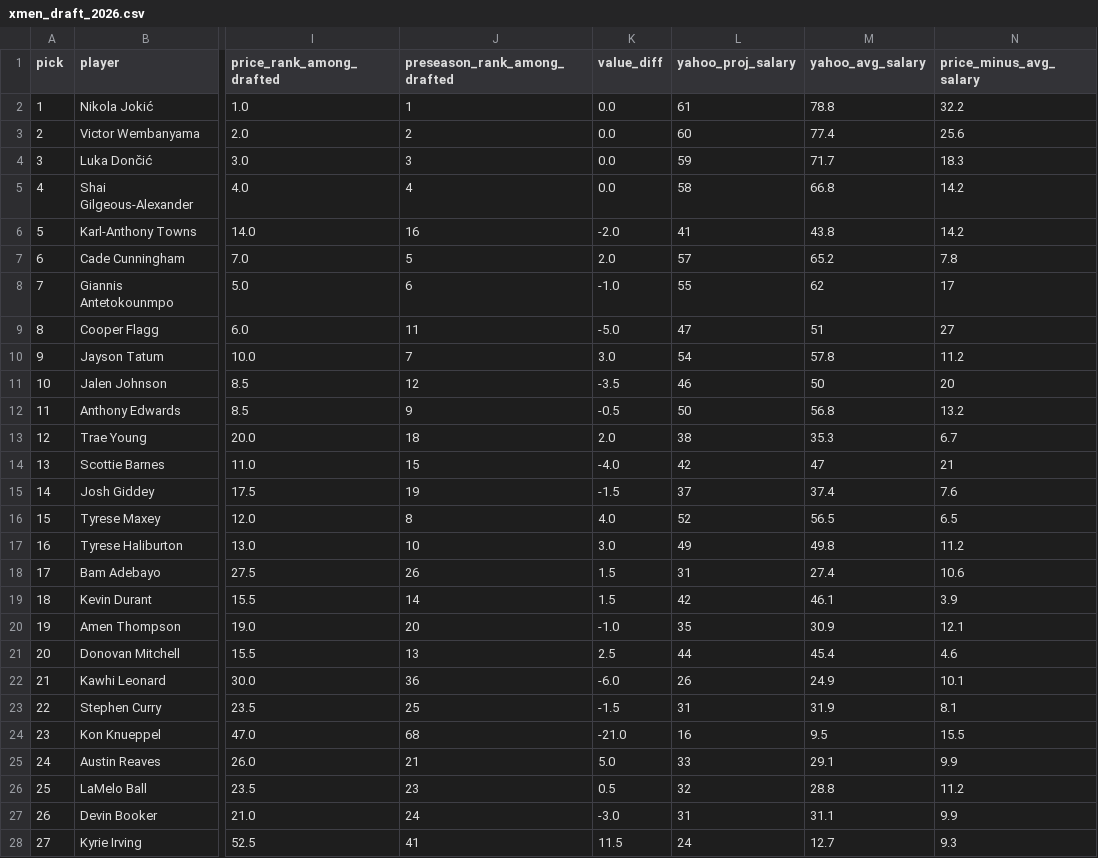
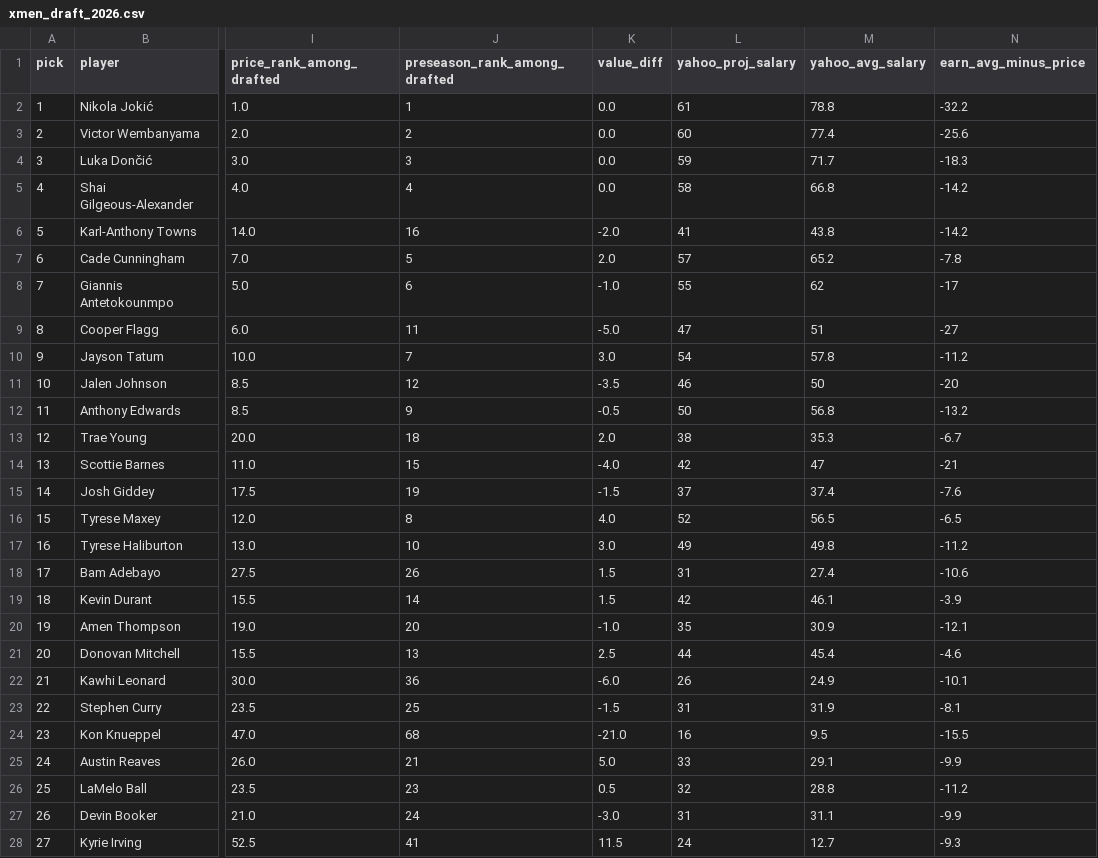
Before and after one commit to SweetCowCow/xmen-draft-2026, a CSV file: xmen_draft_2026.csv, drawn as a sheet; only a part is shown, gaps mark what is left out; the diff covers the shown part only; the diff names each change by its address in the sheet, - before the commit and + after, or states it on an @@ line.

Commit message:
Merge value tabs into 賺賠 (Yahoo Avg Salary − price); drop rank-based CP metric

```diff
--- a/xmen_draft_2026.csv
+++ b/xmen_draft_2026.csv
-N1: price_minus_avg_salary
+N1: earn_avg_minus_price
-N2 (earn_avg_minus_price): 32.2
+N2 (earn_avg_minus_price): -32.2
-N3 (earn_avg_minus_price): 25.6
+N3 (earn_avg_minus_price): -25.6
-N4 (earn_avg_minus_price): 18.3
+N4 (earn_avg_minus_price): -18.3
-N5:N6 (earn_avg_minus_price): 14.2
+N5:N6 (earn_avg_minus_price): -14.2
-N7 (earn_avg_minus_price): 7.8
+N7 (earn_avg_minus_price): -7.8
-N8 (earn_avg_minus_price): 17
+N8 (earn_avg_minus_price): -17
-N9 (earn_avg_minus_price): 27
+N9 (earn_avg_minus_price): -27
-N10 (earn_avg_minus_price): 11.2
+N10 (earn_avg_minus_price): -11.2
-N11 (earn_avg_minus_price): 20
+N11 (earn_avg_minus_price): -20
-N12 (earn_avg_minus_price): 13.2
+N12 (earn_avg_minus_price): -13.2
-N13 (earn_avg_minus_price): 6.7
+N13 (earn_avg_minus_price): -6.7
-N14 (earn_avg_minus_price): 21
+N14 (earn_avg_minus_price): -21
-N15 (earn_avg_minus_price): 7.6
+N15 (earn_avg_minus_price): -7.6
-N16 (earn_avg_minus_price): 6.5
+N16 (earn_avg_minus_price): -6.5
-N17 (earn_avg_minus_price): 11.2
+N17 (earn_avg_minus_price): -11.2
-N18 (earn_avg_minus_price): 10.6
+N18 (earn_avg_minus_price): -10.6
-N19 (earn_avg_minus_price): 3.9
+N19 (earn_avg_minus_price): -3.9
-N20 (earn_avg_minus_price): 12.1
+N20 (earn_avg_minus_price): -12.1
-N21 (earn_avg_minus_price): 4.6
+N21 (earn_avg_minus_price): -4.6
-N22 (earn_avg_minus_price): 10.1
+N22 (earn_avg_minus_price): -10.1
-N23 (earn_avg_minus_price): 8.1
+N23 (earn_avg_minus_price): -8.1
-N24 (earn_avg_minus_price): 15.5
+N24 (earn_avg_minus_price): -15.5
-N25 (earn_avg_minus_price): 9.9
+N25 (earn_avg_minus_price): -9.9
-N26 (earn_avg_minus_price): 11.2
+N26 (earn_avg_minus_price): -11.2
-N27 (earn_avg_minus_price): 9.9
+N27 (earn_avg_minus_price): -9.9
-N28 (earn_avg_minus_price): 9.3
+N28 (earn_avg_minus_price): -9.3
```
Also changed, not shown: 123 edited cells elsewhere in this file, 1 other file.
